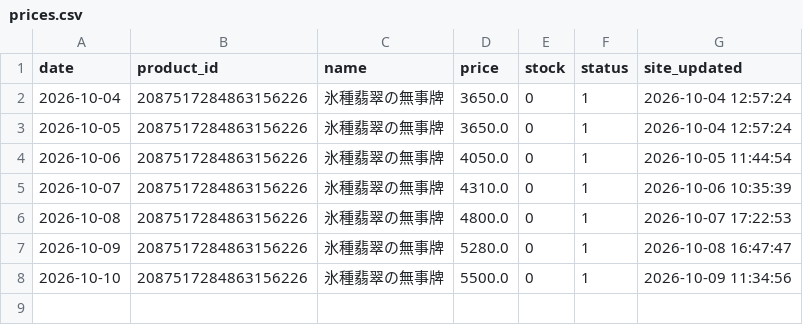
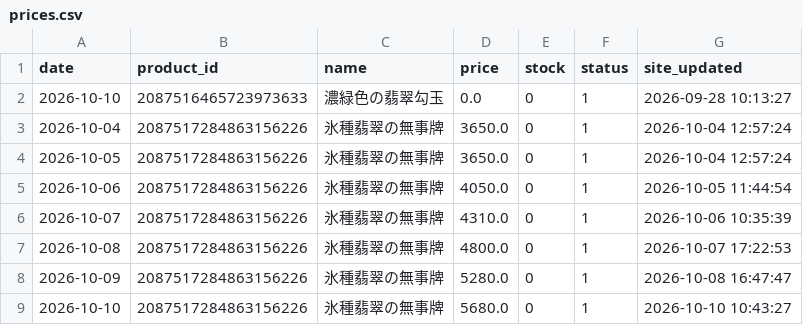
Before and after one commit to Junichi629/treasure-price-tracker, a CSV file: data/prices.csv, drawn as a sheet.

```diff
--- a/data/prices.csv
+++ b/data/prices.csv
@@ -1,2 +1,3 @@
 date,product_id,name,price,stock,status,site_updated
+2026-10-10,2087516465723973633,濃緑色の翡翠勾玉,0.0,0,1,2026-09-28 10:13:27
 2026-10-04,2087517284863156226,氷種翡翠の無事牌,3650.0,0,1,2026-10-04 12:57:24
@@ -7,2 +8,2 @@ date,product_id,name,price,stock,status,site_updated
 2026-10-09,2087517284863156226,氷種翡翠の無事牌,5280.0,0,1,2026-10-08 16:47:47
-2026-10-10,2087517284863156226,氷種翡翠の無事牌,5500.0,0,1,2026-10-09 11:34:56
+2026-10-10,2087517284863156226,氷種翡翠の無事牌,5680.0,0,1,2026-10-10 10:43:27
```
